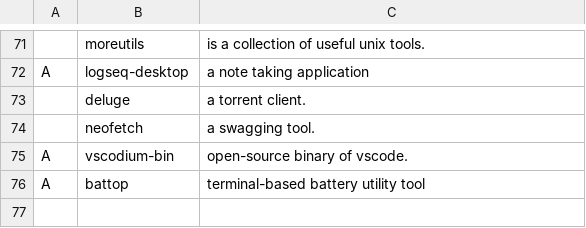
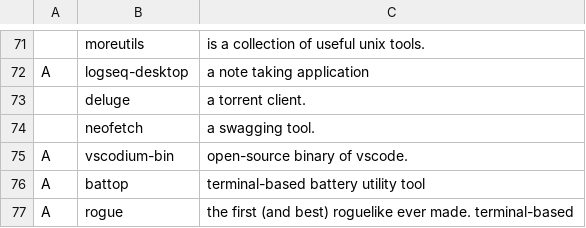
Before and after one commit to filippo-ferrari/LARBS, a CSV file: static/progs.csv, drawn as a sheet; only a part is shown, gaps mark what is left out; the diff names each change by its address in the sheet, - before the commit and + after, or states it on an @@ line.

Commit message:
edited progs packages

```diff
--- a/static/progs.csv
+++ b/static/progs.csv
+row 77: A | rogue | the first (and best) roguelike ever made. terminal-based
```
